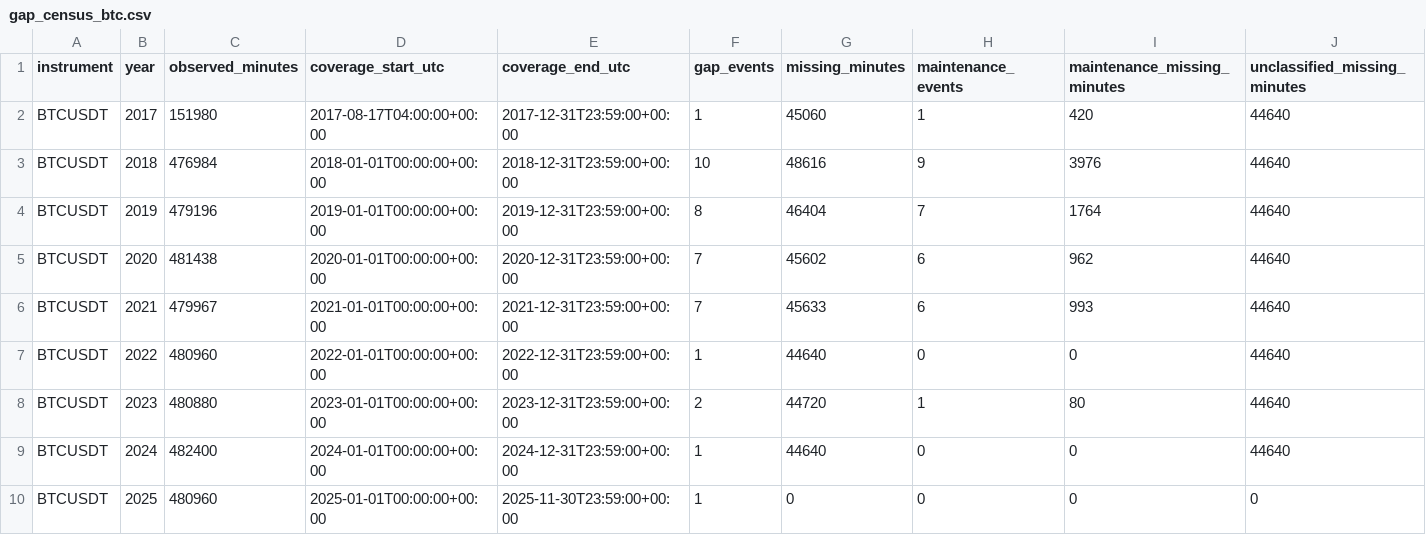
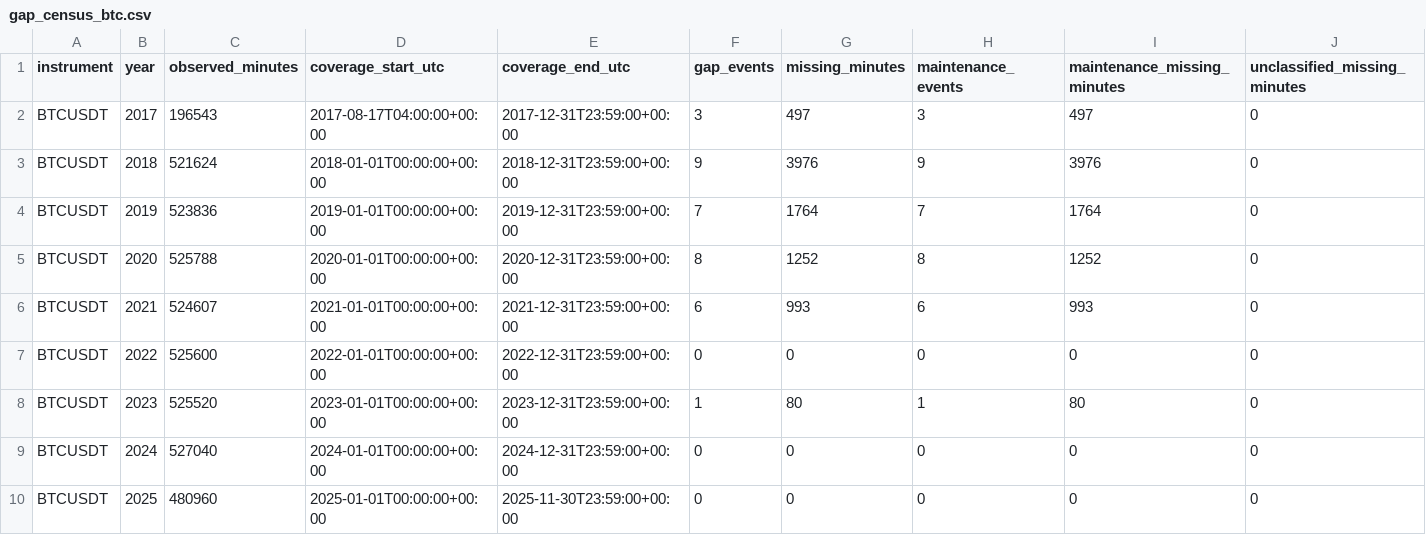
Before and after one commit to najimasri/autonomous-quant-research, a CSV file: reports/phase1_tables/gap_census_btc.csv, drawn as a sheet.

```diff
--- a/reports/phase1_tables/gap_census_btc.csv
+++ b/reports/phase1_tables/gap_census_btc.csv
@@ -1,10 +1,10 @@
 instrument,year,observed_minutes,coverage_start_utc,coverage_end_utc,gap_events,missing_minutes,maintenance_events,maintenance_missing_minutes,unclassified_missing_minutes
-BTCUSDT,2017,151980,2017-08-17T04:00:00+00:00,2017-12-31T23:59:00+00:00,1,45060,1,420,44640
-BTCUSDT,2018,476984,2018-01-01T00:00:00+00:00,2018-12-31T23:59:00+00:00,10,48616,9,3976,44640
-BTCUSDT,2019,479196,2019-01-01T00:00:00+00:00,2019-12-31T23:59:00+00:00,8,46404,7,1764,44640
-BTCUSDT,2020,481438,2020-01-01T00:00:00+00:00,2020-12-31T23:59:00+00:00,7,45602,6,962,44640
-BTCUSDT,2021,479967,2021-01-01T00:00:00+00:00,2021-12-31T23:59:00+00:00,7,45633,6,993,44640
-BTCUSDT,2022,480960,2022-01-01T00:00:00+00:00,2022-12-31T23:59:00+00:00,1,44640,0,0,44640
-BTCUSDT,2023,480880,2023-01-01T00:00:00+00:00,2023-12-31T23:59:00+00:00,2,44720,1,80,44640
-BTCUSDT,2024,482400,2024-01-01T00:00:00+00:00,2024-12-31T23:59:00+00:00,1,44640,0,0,44640
-BTCUSDT,2025,480960,2025-01-01T00:00:00+00:00,2025-11-30T23:59:00+00:00,1,0,0,0,0
+BTCUSDT,2017,196543,2017-08-17T04:00:00+00:00,2017-12-31T23:59:00+00:00,3,497,3,497,0
+BTCUSDT,2018,521624,2018-01-01T00:00:00+00:00,2018-12-31T23:59:00+00:00,9,3976,9,3976,0
+BTCUSDT,2019,523836,2019-01-01T00:00:00+00:00,2019-12-31T23:59:00+00:00,7,1764,7,1764,0
+BTCUSDT,2020,525788,2020-01-01T00:00:00+00:00,2020-12-31T23:59:00+00:00,8,1252,8,1252,0
+BTCUSDT,2021,524607,2021-01-01T00:00:00+00:00,2021-12-31T23:59:00+00:00,6,993,6,993,0
+BTCUSDT,2022,525600,2022-01-01T00:00:00+00:00,2022-12-31T23:59:00+00:00,0,0,0,0,0
+BTCUSDT,2023,525520,2023-01-01T00:00:00+00:00,2023-12-31T23:59:00+00:00,1,80,1,80,0
+BTCUSDT,2024,527040,2024-01-01T00:00:00+00:00,2024-12-31T23:59:00+00:00,0,0,0,0,0
+BTCUSDT,2025,480960,2025-01-01T00:00:00+00:00,2025-11-30T23:59:00+00:00,0,0,0,0,0
```
Also changed, not shown: reports/phase1_tables/btc_gap_windows.csv, 2 other files.
